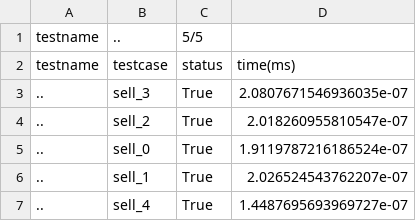
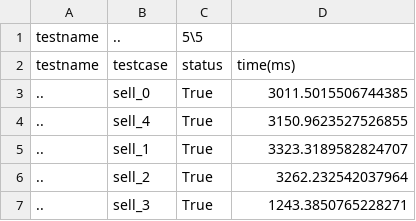
Before and after one commit to npurson/hust-software-engineering, a CSV file: testcases/sell_houses/report.csv, drawn as a sheet.

```diff
--- a/testcases/sell_houses/report.csv
+++ b/testcases/sell_houses/report.csv
@@ -1,7 +1,7 @@
-testname,..,5/5
+testname,..,5\5
 testname,testcase,status,time(ms)
-..,sell_3,True,2.0807671546936035e-07
-..,sell_2,True,2.018260955810547e-07
-..,sell_0,True,1.9119787216186524e-07
-..,sell_1,True,2.026524543762207e-07
-..,sell_4,True,1.4487695693969727e-07
+..,sell_0,True,3011.5015506744385
+..,sell_4,True,3150.9623527526855
+..,sell_1,True,3323.3189582824707
+..,sell_2,True,3262.232542037964
+..,sell_3,True,1243.3850765228271
```
Also changed, not shown: 10 other files.
